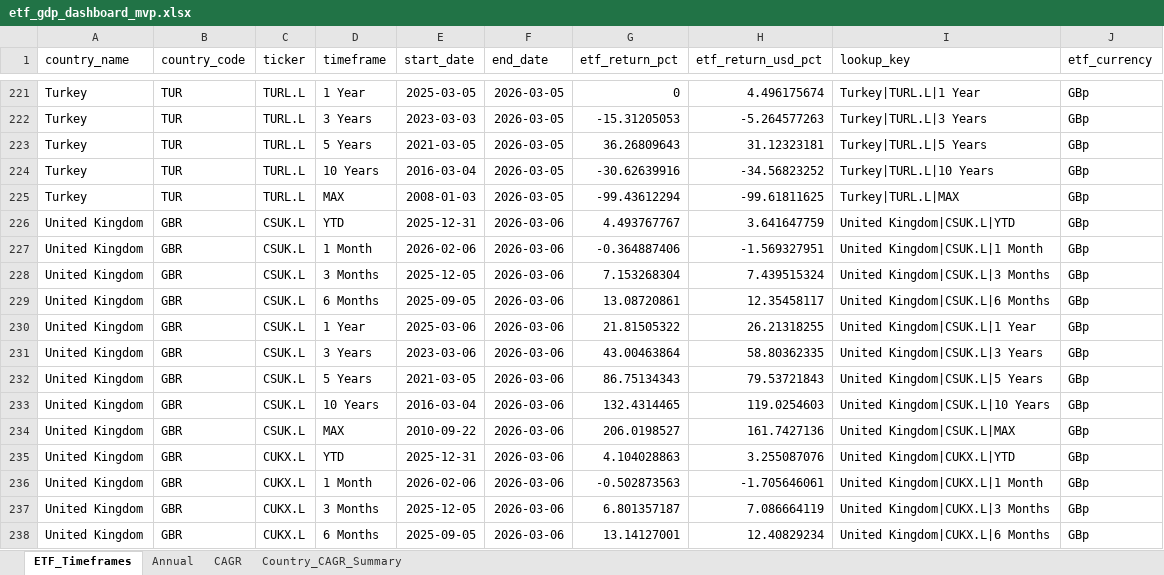
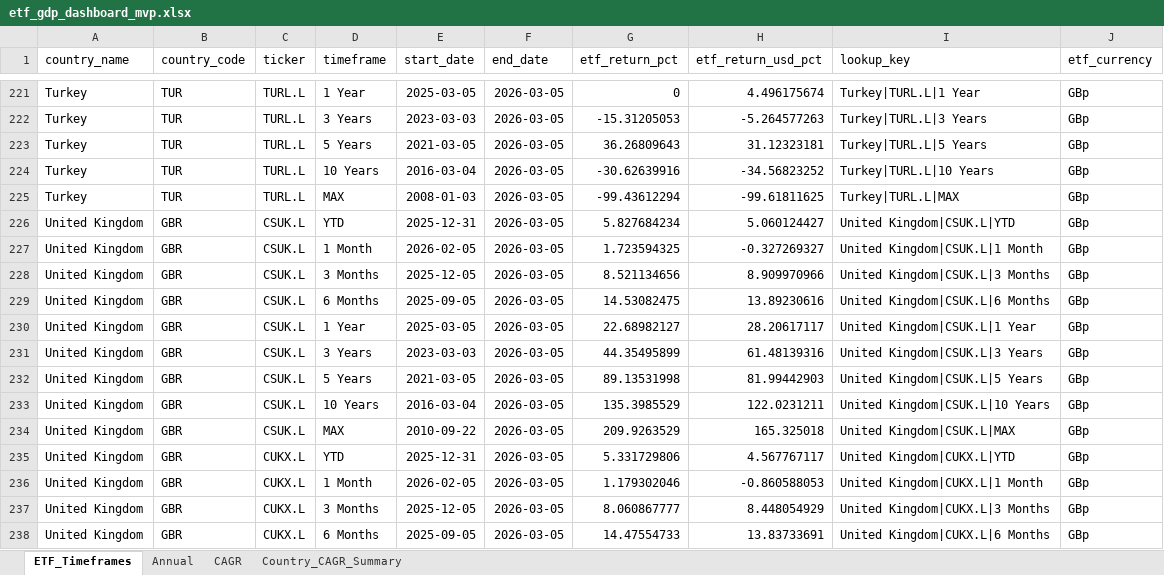
Before and after one commit to RamitChutani/macro-etf-data, an Excel workbook: data/outputs/etf_gdp_dashboard_mvp.xlsx, sheet ETF_Timeframes, drawn as a sheet; only a part is shown, gaps mark what is left out; values as stored, in another font and other column widths than the file's, no borders; the diff covers the shown part only; the diff names each change by its address in the sheet, - before the commit and + after, or states it on an @@ line.

```diff
--- a/data/outputs/etf_gdp_dashboard_mvp.xlsx (sheet ETF_Timeframes)
+++ b/data/outputs/etf_gdp_dashboard_mvp.xlsx (sheet ETF_Timeframes)
-F226:F238 (end_date): 2026-03-06
+F226:F238 (end_date): 2026-03-05
-G226 (etf_return_pct): 4.493767767
+G226 (etf_return_pct): 5.827684234
-H226 (etf_return_usd_pct): 3.641647759
+H226 (etf_return_usd_pct): 5.060124427
-E227 (start_date): 2026-02-06
+E227 (start_date): 2026-02-05
-G227 (etf_return_pct): -0.364887406
+G227 (etf_return_pct): 1.723594325
-H227 (etf_return_usd_pct): -1.569327951
+H227 (etf_return_usd_pct): -0.327269327
-G228 (etf_return_pct): 7.153268304
+G228 (etf_return_pct): 8.521134656
-H228 (etf_return_usd_pct): 7.439515324
+H228 (etf_return_usd_pct): 8.909970966
-G229 (etf_return_pct): 13.08720861
+G229 (etf_return_pct): 14.53082475
-H229 (etf_return_usd_pct): 12.35458117
+H229 (etf_return_usd_pct): 13.89230616
-E230 (start_date): 2025-03-06
+E230 (start_date): 2025-03-05
-G230 (etf_return_pct): 21.81505322
+G230 (etf_return_pct): 22.68982127
-H230 (etf_return_usd_pct): 26.21318255
+H230 (etf_return_usd_pct): 28.20617117
-E231 (start_date): 2023-03-06
+E231 (start_date): 2023-03-03
-G231 (etf_return_pct): 43.00463864
+G231 (etf_return_pct): 44.35495899
-H231 (etf_return_usd_pct): 58.80362335
+H231 (etf_return_usd_pct): 61.48139316
-G232 (etf_return_pct): 86.75134343
+G232 (etf_return_pct): 89.13531998
-H232 (etf_return_usd_pct): 79.53721843
+H232 (etf_return_usd_pct): 81.99442903
-G233 (etf_return_pct): 132.4314465
+G233 (etf_return_pct): 135.3985529
-H233 (etf_return_usd_pct): 119.0254603
+H233 (etf_return_usd_pct): 122.0231211
-G234 (etf_return_pct): 206.0198527
+G234 (etf_return_pct): 209.9263529
-H234 (etf_return_usd_pct): 161.7427136
+H234 (etf_return_usd_pct): 165.325018
-G235 (etf_return_pct): 4.104028863
+G235 (etf_return_pct): 5.331729806
-H235 (etf_return_usd_pct): 3.255087076
+H235 (etf_return_usd_pct): 4.567767117
-E236 (start_date): 2026-02-06
+E236 (start_date): 2026-02-05
-G236 (etf_return_pct): -0.502873563
+G236 (etf_return_pct): 1.179302046
-H236 (etf_return_usd_pct): -1.705646061
+H236 (etf_return_usd_pct): -0.860588053
-G237 (etf_return_pct): 6.801357187
+G237 (etf_return_pct): 8.060867777
-H237 (etf_return_usd_pct): 7.086664119
+H237 (etf_return_usd_pct): 8.448054929
-G238 (etf_return_pct): 13.14127001
+G238 (etf_return_pct): 14.47554733
-H238 (etf_return_usd_pct): 12.40829234
+H238 (etf_return_usd_pct): 13.83733691
```
Also changed, not shown: 587 edited cells elsewhere in this sheet, sheet Annual, 8 other files.
